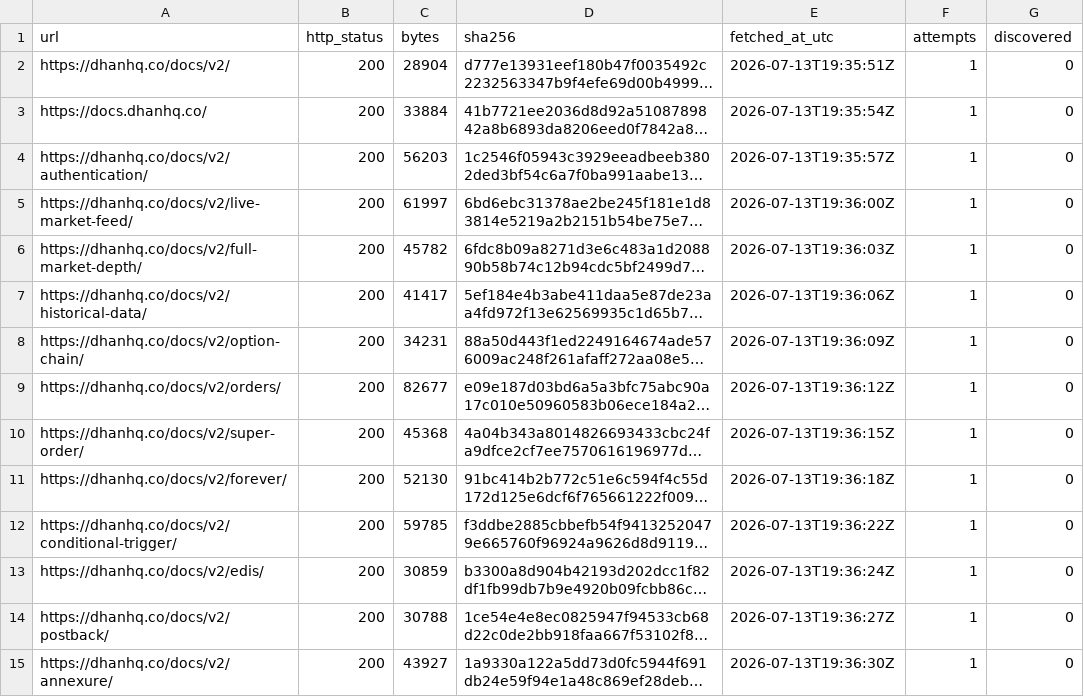
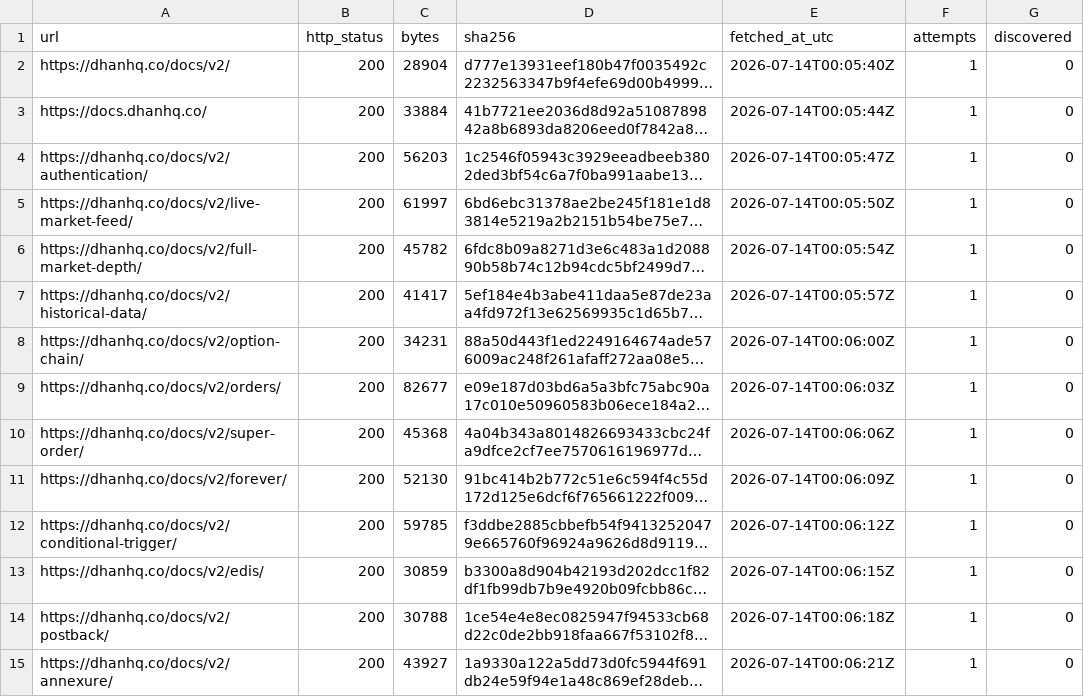
Before and after one commit to SJParthi/tickvault, a TSV file: crawl-out/fetch-log.tsv, drawn as a sheet; only a part is shown; long unchanged cells end in …; the diff covers the shown part only; the diff names each change by its address in the sheet, - before the commit and + after, or states it on an @@ line.

```diff
--- a/crawl-out/fetch-log.tsv
+++ b/crawl-out/fetch-log.tsv
-E2 (fetched_at_utc): 2026-07-13T19:35:51Z
+E2 (fetched_at_utc): 2026-07-14T00:05:40Z
-E3 (fetched_at_utc): 2026-07-13T19:35:54Z
+E3 (fetched_at_utc): 2026-07-14T00:05:44Z
-E4 (fetched_at_utc): 2026-07-13T19:35:57Z
+E4 (fetched_at_utc): 2026-07-14T00:05:47Z
-E5 (fetched_at_utc): 2026-07-13T19:36:00Z
+E5 (fetched_at_utc): 2026-07-14T00:05:50Z
-E6 (fetched_at_utc): 2026-07-13T19:36:03Z
+E6 (fetched_at_utc): 2026-07-14T00:05:54Z
-E7 (fetched_at_utc): 2026-07-13T19:36:06Z
+E7 (fetched_at_utc): 2026-07-14T00:05:57Z
-E8 (fetched_at_utc): 2026-07-13T19:36:09Z
+E8 (fetched_at_utc): 2026-07-14T00:06:00Z
-E9 (fetched_at_utc): 2026-07-13T19:36:12Z
+E9 (fetched_at_utc): 2026-07-14T00:06:03Z
-E10 (fetched_at_utc): 2026-07-13T19:36:15Z
+E10 (fetched_at_utc): 2026-07-14T00:06:06Z
-E11 (fetched_at_utc): 2026-07-13T19:36:18Z
+E11 (fetched_at_utc): 2026-07-14T00:06:09Z
-E12 (fetched_at_utc): 2026-07-13T19:36:22Z
+E12 (fetched_at_utc): 2026-07-14T00:06:12Z
-E13 (fetched_at_utc): 2026-07-13T19:36:24Z
+E13 (fetched_at_utc): 2026-07-14T00:06:15Z
-E14 (fetched_at_utc): 2026-07-13T19:36:27Z
+E14 (fetched_at_utc): 2026-07-14T00:06:18Z
-E15 (fetched_at_utc): 2026-07-13T19:36:30Z
+E15 (fetched_at_utc): 2026-07-14T00:06:21Z
```
Also changed, not shown: 8 added rows and 26 edited cells elsewhere in this file, 9 other files.
